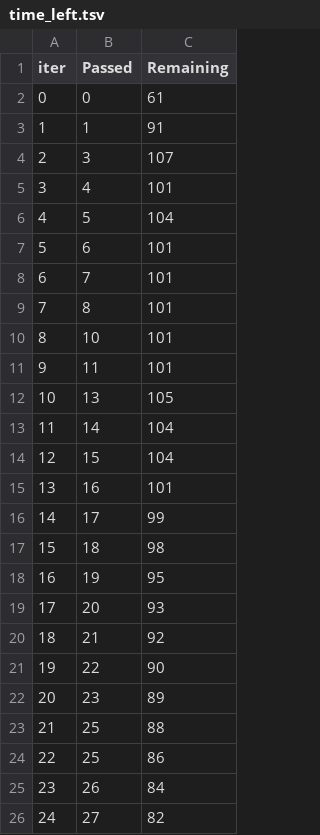
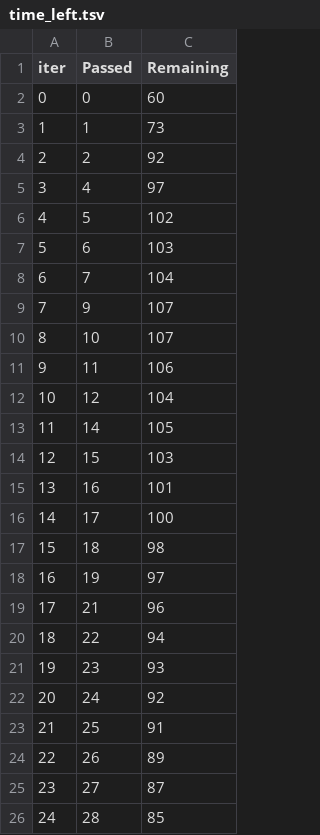
Before and after one commit to nicolas-sales/mlproject, a TSV file: catboost_info/time_left.tsv, drawn as a sheet; only a part is shown; the diff covers the shown part only.

```diff
--- a/catboost_info/time_left.tsv
+++ b/catboost_info/time_left.tsv
@@ -1,26 +1,26 @@
 iter	Passed	Remaining
-0	0	61
-1	1	91
-2	3	107
-3	4	101
-4	5	104
-5	6	101
-6	7	101
-7	8	101
-8	10	101
-9	11	101
-10	13	105
-11	14	104
-12	15	104
+0	0	60
+1	1	73
+2	2	92
+3	4	97
+4	5	102
+5	6	103
+6	7	104
+7	9	107
+8	10	107
+9	11	106
+10	12	104
+11	14	105
+12	15	103
 13	16	101
-14	17	99
+14	17	100
 15	18	98
-16	19	95
-17	20	93
-18	21	92
-19	22	90
-20	23	89
-21	25	88
-22	25	86
-23	26	84
-24	27	82
+16	19	97
+17	21	96
+18	22	94
+19	23	93
+20	24	92
+21	25	91
+22	26	89
+23	27	87
+24	28	85
```
Also changed, not shown: 142 edited cells elsewhere in this file, 9 other files.
